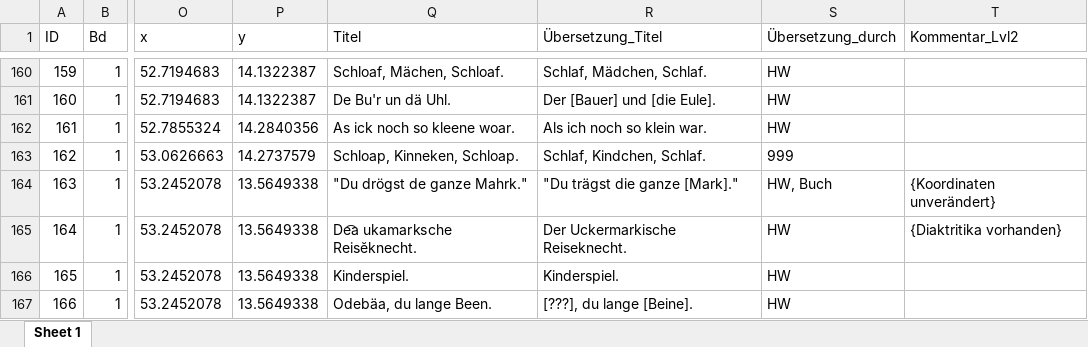
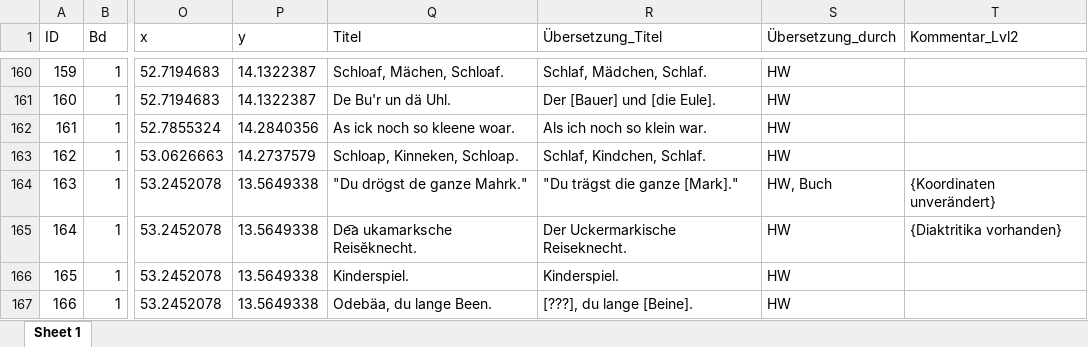
Before and after one commit to SchoenbergA/DWA, an Excel workbook: German_Tales/Data/German_tales_AL.xlsx, sheet Sheet 1, drawn as a sheet; only a part is shown, gaps mark what is left out; values as stored, in another font and other column widths than the file's, no borders; the diff names each change by its address in the sheet, - before the commit and + after, or states it on an @@ line.

Commit message:
Update German_tales_AL.xlsx

```diff
--- a/German_Tales/Data/German_tales_AL.xlsx (sheet Sheet 1)
+++ b/German_Tales/Data/German_tales_AL.xlsx (sheet Sheet 1)
-S163 (Übersetzung_durch): 999
+S163 (Übersetzung_durch): HW
```
